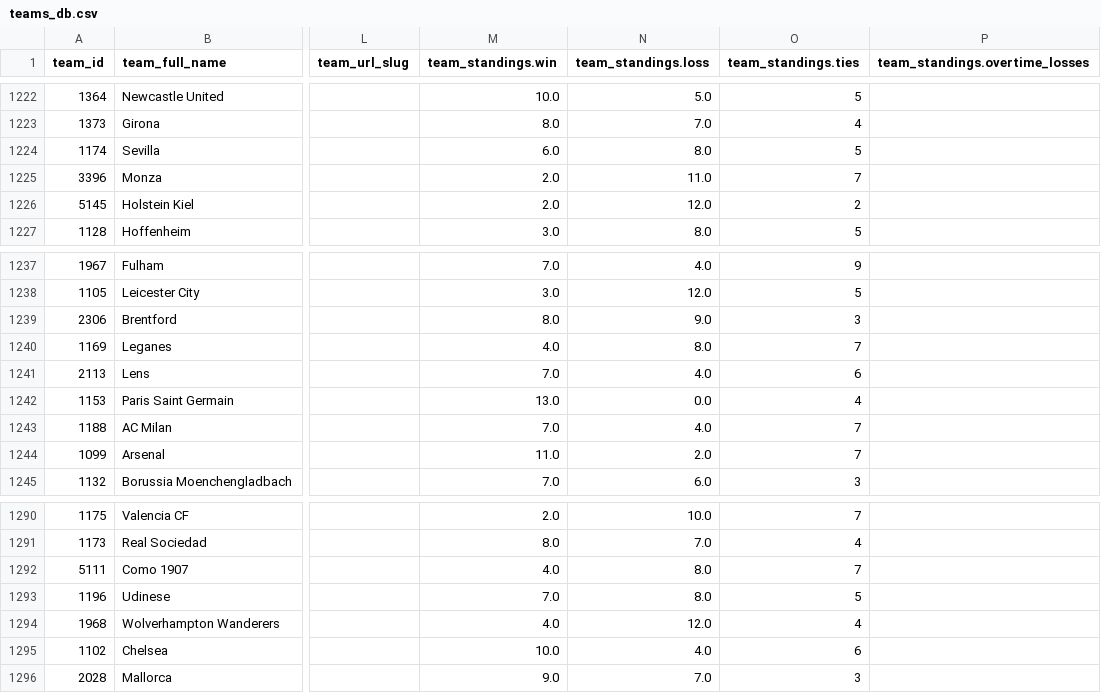
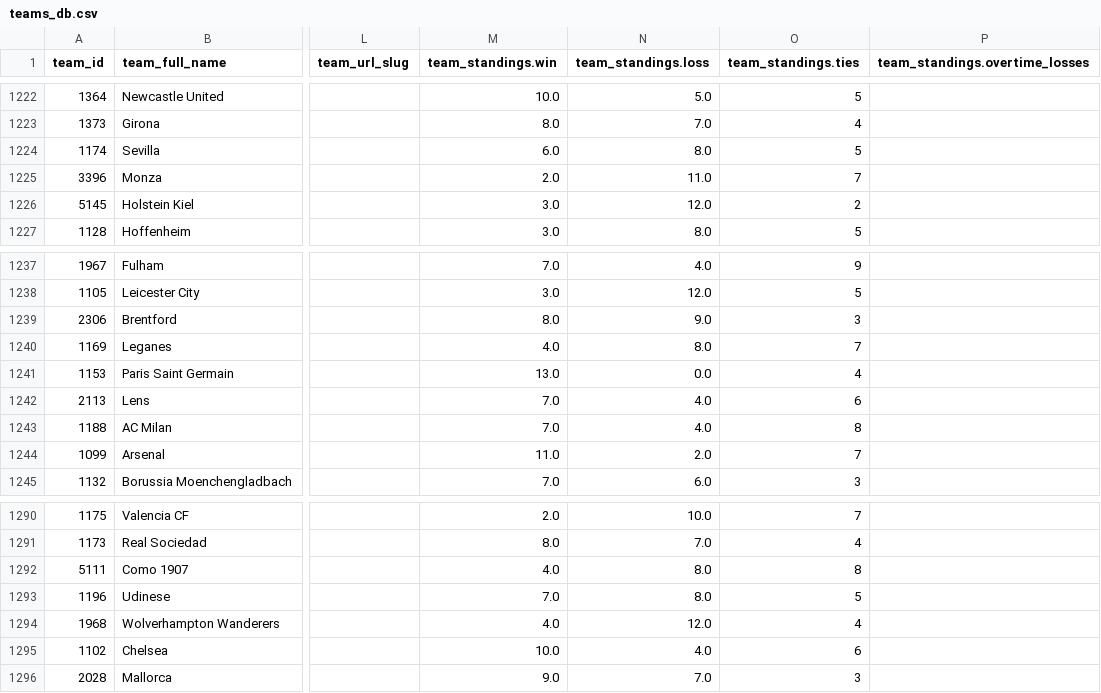
Before and after one commit to aaroncolesmith/data_action_network, a CSV file: data/teams_db.csv, drawn as a sheet; only a part is shown, gaps mark what is left out; the diff names each change by its address in the sheet, - before the commit and + after, or states it on an @@ line.

Commit message:
Update data

```diff
--- a/data/teams_db.csv
+++ b/data/teams_db.csv
-M1226 (team_standings.win): 2.0
+M1226 (team_standings.win): 3.0
@@ row 1242 moved to row 1241: 1153 @@
-O1243 (team_standings.ties): 7
+O1243 (team_standings.ties): 8
-O1292 (team_standings.ties): 7
+O1292 (team_standings.ties): 8
```
Also changed, not shown: 7 other files.
